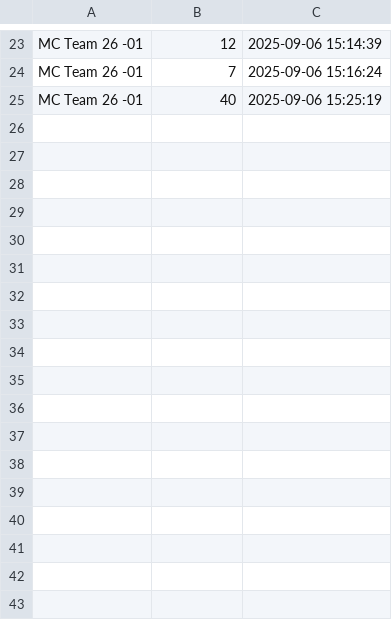
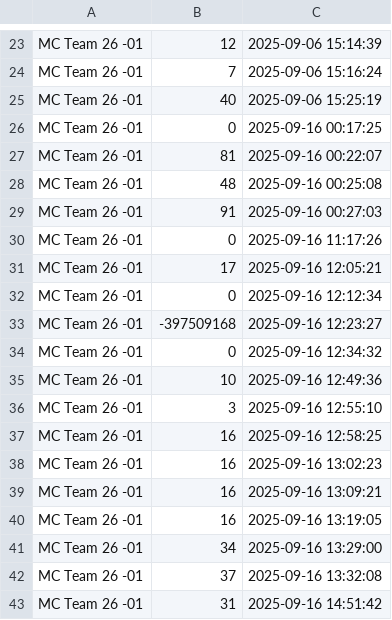
Before and after one commit to MostafaHendy3/CubeRoomBall, a CSV file: CubeGame.csv, drawn as a sheet; only a part is shown, gaps mark what is left out.

```diff
--- a/CubeGame.csv
+++ b/CubeGame.csv
@@ -25 +25,19 @@ MC Team 26 -01,7,2025-09-06 15:16:24
 MC Team 26 -01,40,2025-09-06 15:25:19
+MC Team 26 -01,0,2025-09-16 00:17:25
+MC Team 26 -01,81,2025-09-16 00:22:07
+MC Team 26 -01,48,2025-09-16 00:25:08
+MC Team 26 -01,91,2025-09-16 00:27:03
+MC Team 26 -01,0,2025-09-16 11:17:26
+MC Team 26 -01,17,2025-09-16 12:05:21
+MC Team 26 -01,0,2025-09-16 12:12:34
+MC Team 26 -01,-397509168,2025-09-16 12:23:27
+MC Team 26 -01,0,2025-09-16 12:34:32
+MC Team 26 -01,10,2025-09-16 12:49:36
+MC Team 26 -01,3,2025-09-16 12:55:10
+MC Team 26 -01,16,2025-09-16 12:58:25
+MC Team 26 -01,16,2025-09-16 13:02:23
+MC Team 26 -01,16,2025-09-16 13:09:21
+MC Team 26 -01,16,2025-09-16 13:19:05
+MC Team 26 -01,34,2025-09-16 13:29:00
+MC Team 26 -01,37,2025-09-16 13:32:08
+MC Team 26 -01,31,2025-09-16 14:51:42
```
Also changed, not shown: 6 other files.
